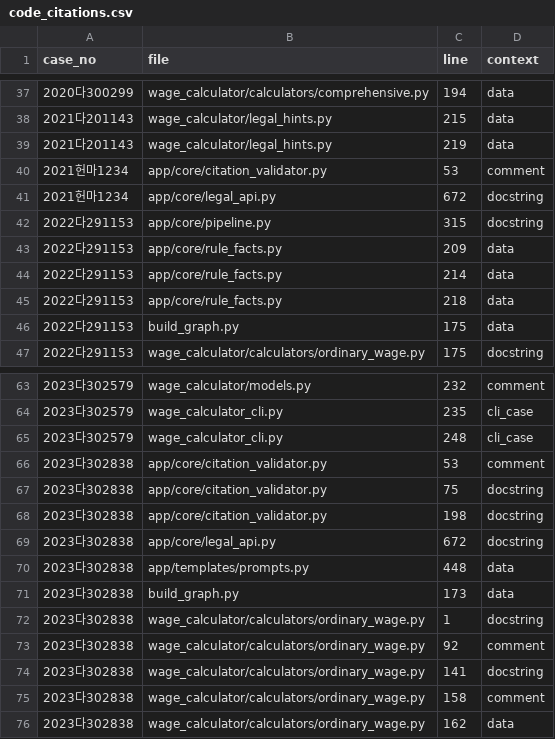
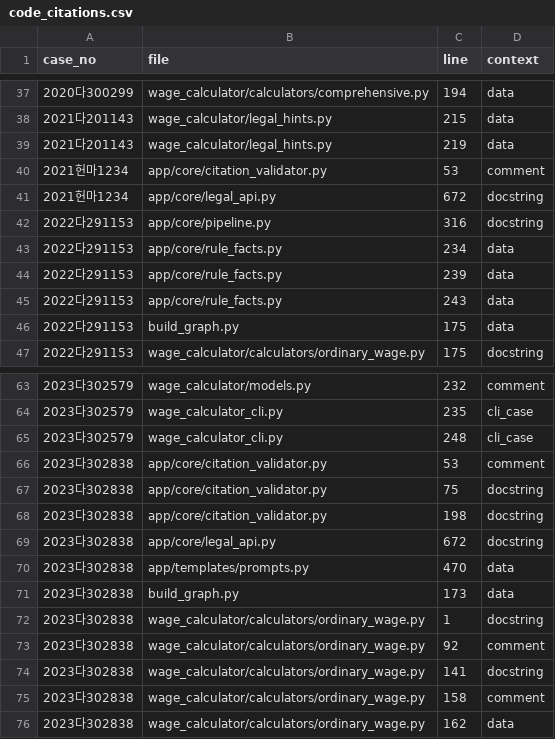
Before and after one commit to DrunkenZealnut/laborconsult, a CSV file: data/precedent_archive/records/code_citations.csv, drawn as a sheet; only a part is shown, gaps mark what is left out.

```diff
--- a/data/precedent_archive/records/code_citations.csv
+++ b/data/precedent_archive/records/code_citations.csv
@@ -41,6 +41,6 @@
 2021헌마1234,app/core/legal_api.py,672,docstring
-2022다291153,app/core/pipeline.py,315,docstring
-2022다291153,app/core/rule_facts.py,209,data
-2022다291153,app/core/rule_facts.py,214,data
-2022다291153,app/core/rule_facts.py,218,data
+2022다291153,app/core/pipeline.py,316,docstring
+2022다291153,app/core/rule_facts.py,234,data
+2022다291153,app/core/rule_facts.py,239,data
+2022다291153,app/core/rule_facts.py,243,data
 2022다291153,build_graph.py,175,data
@@ -69,3 +69,3 @@
 2023다302838,app/core/legal_api.py,672,docstring
-2023다302838,app/templates/prompts.py,448,data
+2023다302838,app/templates/prompts.py,470,data
 2023다302838,build_graph.py,173,data
```
Also changed, not shown: 20 other files.
